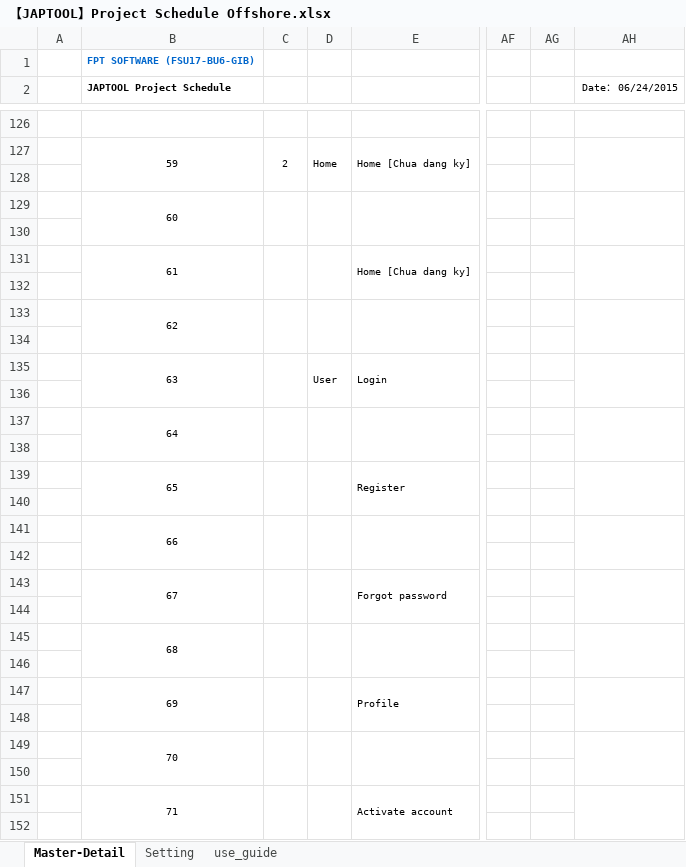
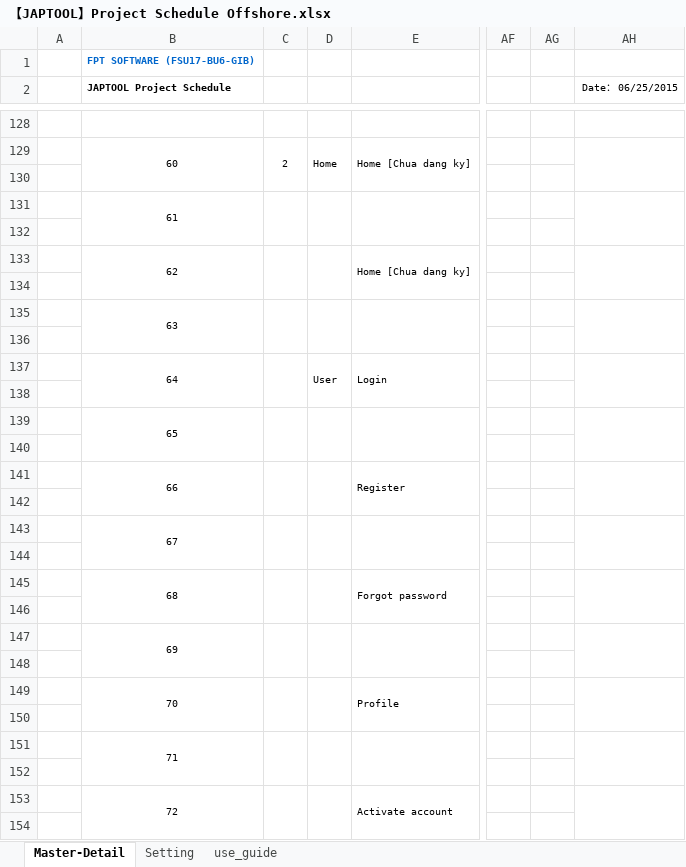
Before and after one commit to tugigroup/japtool, an Excel workbook: management/【JAPTOOL】Project Schedule Offshore.xlsx, sheet Master-Detail, drawn as a sheet; only a part is shown, gaps mark what is left out; values as stored, in another font and other column widths than the file's, no borders; conditional formats not drawn; addresses are those after the commit; the diff covers the shown part only; the diff names each change by its address in the sheet, - before the commit and + after, or states it on an @@ line.

```diff
--- a/management/【JAPTOOL】Project Schedule Offshore.xlsx (sheet Master-Detail)
+++ b/management/【JAPTOOL】Project Schedule Offshore.xlsx (sheet Master-Detail)
-AH2: Date： 06/24/2015
+AH2: Date： 06/25/2015
-B129 (JAPTOOL Project Schedule): 59
+B129 (JAPTOOL Project Schedule): 60
-B131 (JAPTOOL Project Schedule): 60
+B131 (JAPTOOL Project Schedule): 61
-B133 (JAPTOOL Project Schedule): 61
+B133 (JAPTOOL Project Schedule): 62
-B135 (JAPTOOL Project Schedule): 62
+B135 (JAPTOOL Project Schedule): 63
-B137 (JAPTOOL Project Schedule): 63
+B137 (JAPTOOL Project Schedule): 64
-B139 (JAPTOOL Project Schedule): 64
+B139 (JAPTOOL Project Schedule): 65
-B141 (JAPTOOL Project Schedule): 65
+B141 (JAPTOOL Project Schedule): 66
-B143 (JAPTOOL Project Schedule): 66
+B143 (JAPTOOL Project Schedule): 67
-B145 (JAPTOOL Project Schedule): 67
+B145 (JAPTOOL Project Schedule): 68
-B147 (JAPTOOL Project Schedule): 68
+B147 (JAPTOOL Project Schedule): 69
-B149 (JAPTOOL Project Schedule): 69
+B149 (JAPTOOL Project Schedule): 70
-B151 (JAPTOOL Project Schedule): 70
+B151 (JAPTOOL Project Schedule): 71
-B153 (JAPTOOL Project Schedule): 71
+B153 (JAPTOOL Project Schedule): 72
```
Also changed, not shown: 8 added rows, 6 removed rows and 54 edited cells elsewhere in this sheet, formulas that keep their value.
